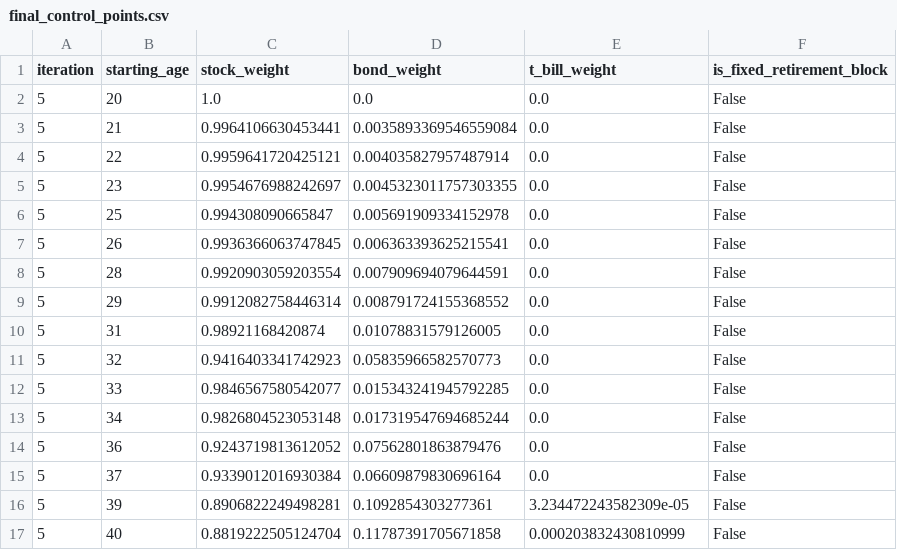
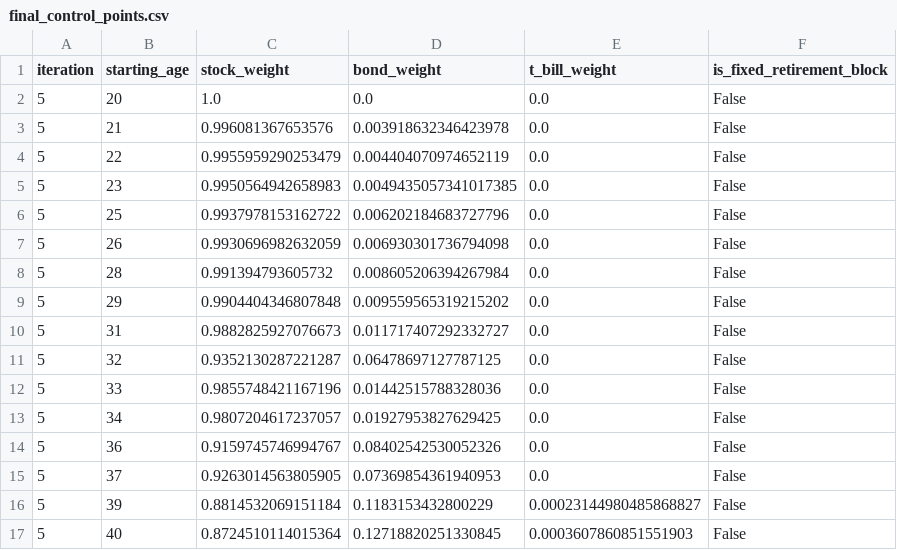
Before and after one commit to Nick-Eagles/portfolio_testing, a CSV file: experimental_retirement_path_optimizer/outputs/final_control_points.csv, drawn as a sheet; only a part is shown; the diff covers the shown part only.

```diff
--- a/experimental_retirement_path_optimizer/outputs/final_control_points.csv
+++ b/experimental_retirement_path_optimizer/outputs/final_control_points.csv
@@ -2,16 +2,16 @@ iteration,starting_age,stock_weight,bond_weight,t_bill_weight,is_fixed_retiremen
 5,20,1.0,0.0,0.0,False
-5,21,0.9964106630453441,0.0035893369546559084,0.0,False
-5,22,0.9959641720425121,0.004035827957487914,0.0,False
-5,23,0.9954676988242697,0.0045323011757303355,0.0,False
-5,25,0.994308090665847,0.005691909334152978,0.0,False
-5,26,0.9936366063747845,0.006363393625215541,0.0,False
-5,28,0.9920903059203554,0.007909694079644591,0.0,False
-5,29,0.9912082758446314,0.008791724155368552,0.0,False
-5,31,0.98921168420874,0.01078831579126005,0.0,False
-5,32,0.9416403341742923,0.05835966582570773,0.0,False
-5,33,0.9846567580542077,0.015343241945792285,0.0,False
-5,34,0.9826804523053148,0.017319547694685244,0.0,False
-5,36,0.9243719813612052,0.07562801863879476,0.0,False
-5,37,0.9339012016930384,0.06609879830696164,0.0,False
-5,39,0.8906822249498281,0.1092854303277361,3.234472243582309e-05,False
-5,40,0.8819222505124704,0.11787391705671858,0.000203832430810999,False
+5,21,0.996081367653576,0.003918632346423978,0.0,False
+5,22,0.9955959290253479,0.004404070974652119,0.0,False
+5,23,0.9950564942658983,0.0049435057341017385,0.0,False
+5,25,0.9937978153162722,0.006202184683727796,0.0,False
+5,26,0.9930696982632059,0.006930301736794098,0.0,False
+5,28,0.991394793605732,0.008605206394267984,0.0,False
+5,29,0.9904404346807848,0.009559565319215202,0.0,False
+5,31,0.9882825927076673,0.011717407292332727,0.0,False
+5,32,0.9352130287221287,0.06478697127787125,0.0,False
+5,33,0.9855748421167196,0.01442515788328036,0.0,False
+5,34,0.9807204617237057,0.01927953827629425,0.0,False
+5,36,0.9159745746994767,0.08402542530052326,0.0,False
+5,37,0.9263014563805905,0.07369854361940953,0.0,False
+5,39,0.8814532069151184,0.1183153432800229,0.00023144980485868827,False
+5,40,0.8724510114015364,0.12718820251330845,0.0003607860851551903,False
```
Also changed, not shown: 47 edited cells elsewhere in this file, experimental_retirement_path_optimizer/external_comparison_outputs/experimental_comparison_pre_retirement_metrics.csv, experimental_retirement_path_optimizer/outputs/control_history.csv, 12 other files.
